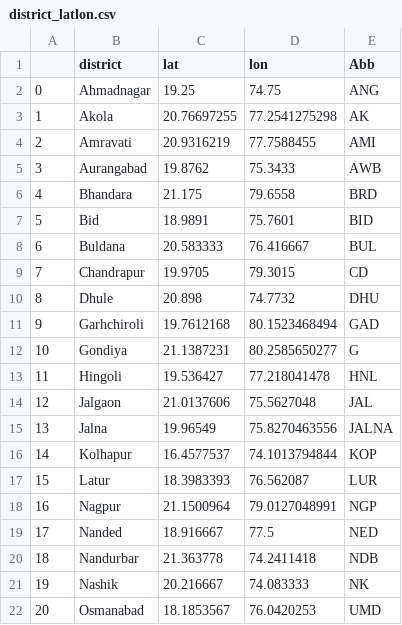
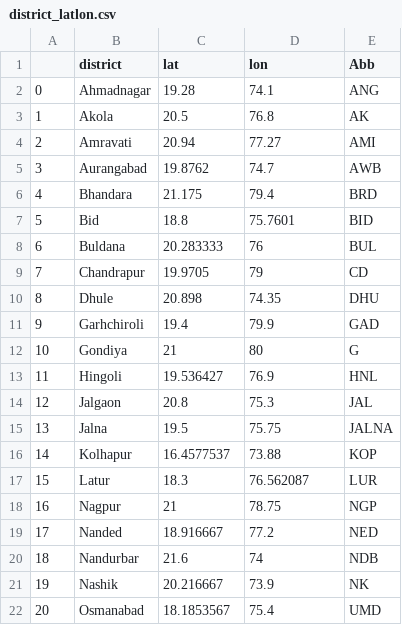
Before and after one commit to Abhishekmamidi123/Time-Series-Forecasting, a CSV file: Maharashtra/district_latlon.csv, drawn as a sheet; only a part is shown; the diff covers the shown part only.

```diff
--- a/Maharashtra/district_latlon.csv
+++ b/Maharashtra/district_latlon.csv
@@ -1,22 +1,22 @@
 ,district,lat,lon,Abb
-0,Ahmadnagar,19.25,74.75,ANG
-1,Akola,20.76697255,77.2541275298,AK
-2,Amravati,20.9316219,77.7588455,AMI
-3,Aurangabad,19.8762,75.3433,AWB
-4,Bhandara,21.175,79.6558,BRD
-5,Bid,18.9891,75.7601,BID
-6,Buldana,20.583333,76.416667,BUL
-7,Chandrapur,19.9705,79.3015,CD
-8,Dhule,20.898,74.7732,DHU
-9,Garhchiroli,19.7612168,80.1523468494,GAD
-10,Gondiya,21.1387231,80.2585650277,G
-11,Hingoli,19.536427,77.218041478,HNL
-12,Jalgaon,21.0137606,75.5627048,JAL
-13,Jalna,19.96549,75.8270463556,JALNA
-14,Kolhapur,16.4577537,74.1013794844,KOP
-15,Latur,18.3983393,76.562087,LUR
-16,Nagpur,21.1500964,79.0127048991,NGP
-17,Nanded,18.916667,77.5,NED
-18,Nandurbar,21.363778,74.2411418,NDB
-19,Nashik,20.216667,74.083333,NK
-20,Osmanabad,18.1853567,76.0420253,UMD
+0,Ahmadnagar,19.28,74.1,ANG
+1,Akola,20.5,76.8,AK
+2,Amravati,20.94,77.27,AMI
+3,Aurangabad,19.8762,74.7,AWB
+4,Bhandara,21.175,79.4,BRD
+5,Bid,18.8,75.7601,BID
+6,Buldana,20.283333,76,BUL
+7,Chandrapur,19.9705,79,CD
+8,Dhule,20.898,74.35,DHU
+9,Garhchiroli,19.4,79.9,GAD
+10,Gondiya,21,80,G
+11,Hingoli,19.536427,76.9,HNL
+12,Jalgaon,20.8,75.3,JAL
+13,Jalna,19.5,75.75,JALNA
+14,Kolhapur,16.4577537,73.88,KOP
+15,Latur,18.3,76.562087,LUR
+16,Nagpur,21,78.75,NGP
+17,Nanded,18.916667,77.2,NED
+18,Nandurbar,21.6,74,NDB
+19,Nashik,20.216667,73.9,NK
+20,Osmanabad,18.1853567,75.4,UMD
```
Also changed, not shown: 14 edited cells elsewhere in this file, 1 other file.
